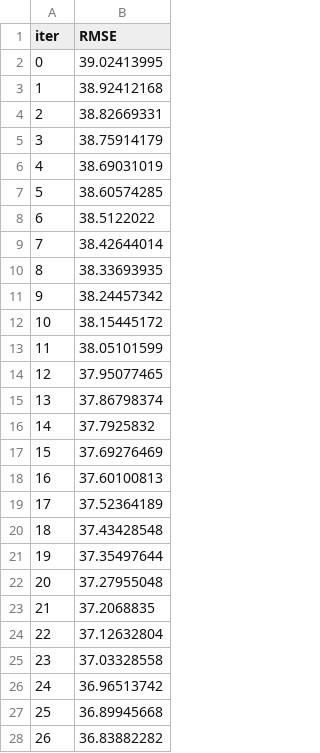
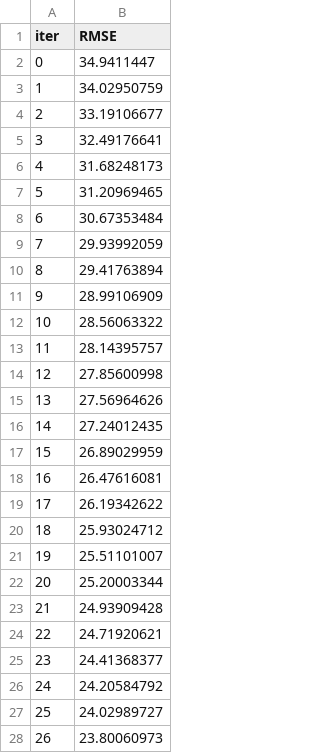
Before and after one commit to arukemre/Gediz-Elektrik-POWER-OUTAGE, a TSV file: catboost_info/learn_error.tsv, drawn as a sheet; only a part is shown; the diff covers the shown part only.

```diff
--- a/catboost_info/learn_error.tsv
+++ b/catboost_info/learn_error.tsv
@@ -1,28 +1,28 @@
 iter	RMSE
-0	39.02413995
-1	38.92412168
-2	38.82669331
-3	38.75914179
-4	38.69031019
-5	38.60574285
-6	38.5122022
-7	38.42644014
-8	38.33693935
-9	38.24457342
-10	38.15445172
-11	38.05101599
-12	37.95077465
-13	37.86798374
-14	37.7925832
-15	37.69276469
-16	37.60100813
-17	37.52364189
-18	37.43428548
-19	37.35497644
-20	37.27955048
-21	37.2068835
-22	37.12632804
-23	37.03328558
-24	36.96513742
-25	36.89945668
-26	36.83882282
+0	34.9411447
+1	34.02950759
+2	33.19106677
+3	32.49176641
+4	31.68248173
+5	31.20969465
+6	30.67353484
+7	29.93992059
+8	29.41763894
+9	28.99106909
+10	28.56063322
+11	28.14395757
+12	27.85600998
+13	27.56964626
+14	27.24012435
+15	26.89029959
+16	26.47616081
+17	26.19342622
+18	25.93024712
+19	25.51101007
+20	25.20003344
+21	24.93909428
+22	24.71920621
+23	24.41368377
+24	24.20584792
+25	24.02989727
+26	23.80060973
```
Also changed, not shown: 73 added rows and 18 edited cells elsewhere in this file, catboost_info/test_error.tsv, catboost_info/time_left.tsv, 6 other files.
